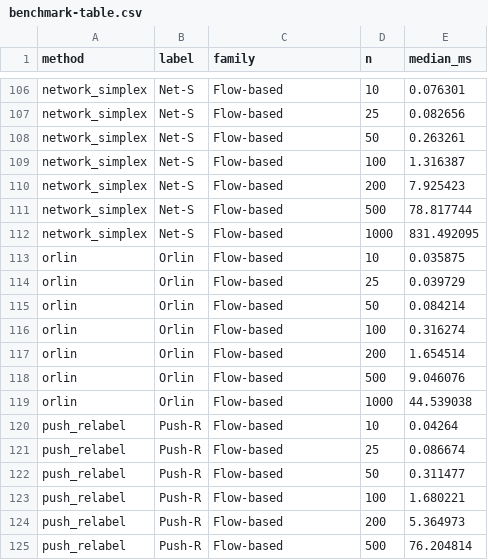
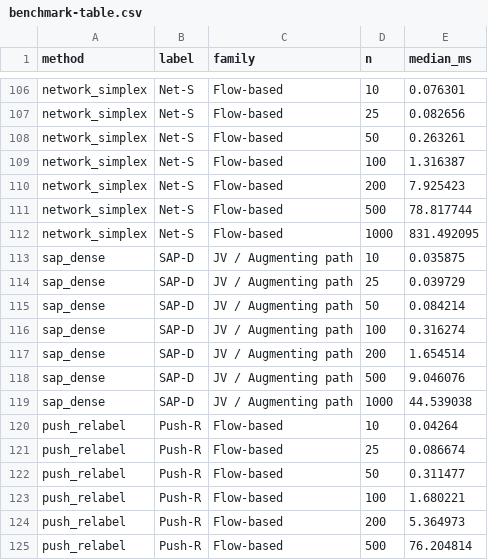
Before and after one commit to gcol33/couplr, a CSV file: paper/benchmark-table.csv, drawn as a sheet; only a part is shown, gaps mark what is left out.

```diff
--- a/paper/benchmark-table.csv
+++ b/paper/benchmark-table.csv
@@ -112,9 +112,9 @@
 "network_simplex","Net-S","Flow-based",1000,831.492095
-"orlin","Orlin","Flow-based",10,0.035875
-"orlin","Orlin","Flow-based",25,0.039729
-"orlin","Orlin","Flow-based",50,0.084214
-"orlin","Orlin","Flow-based",100,0.316274
-"orlin","Orlin","Flow-based",200,1.654514
-"orlin","Orlin","Flow-based",500,9.046076
-"orlin","Orlin","Flow-based",1000,44.539038
+"sap_dense","SAP-D","JV / Augmenting path",10,0.035875
+"sap_dense","SAP-D","JV / Augmenting path",25,0.039729
+"sap_dense","SAP-D","JV / Augmenting path",50,0.084214
+"sap_dense","SAP-D","JV / Augmenting path",100,0.316274
+"sap_dense","SAP-D","JV / Augmenting path",200,1.654514
+"sap_dense","SAP-D","JV / Augmenting path",500,9.046076
+"sap_dense","SAP-D","JV / Augmenting path",1000,44.539038
 "push_relabel","Push-R","Flow-based",10,0.04264
```
Also changed, not shown: paper/rjournal/data/benchmark-table.csv, 35 other files.
